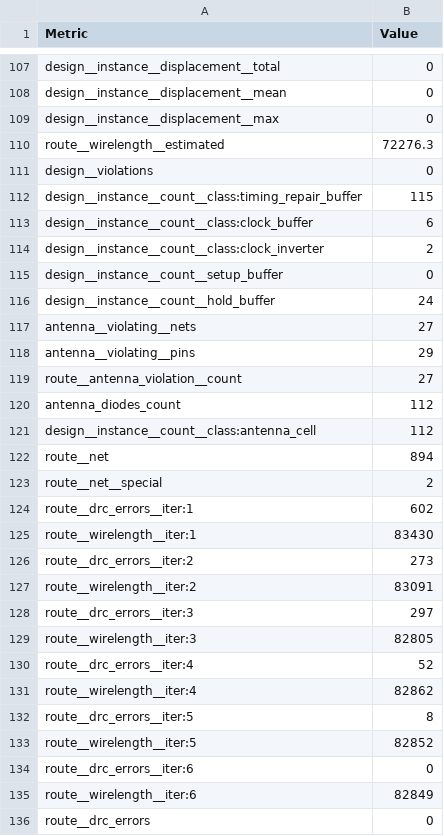
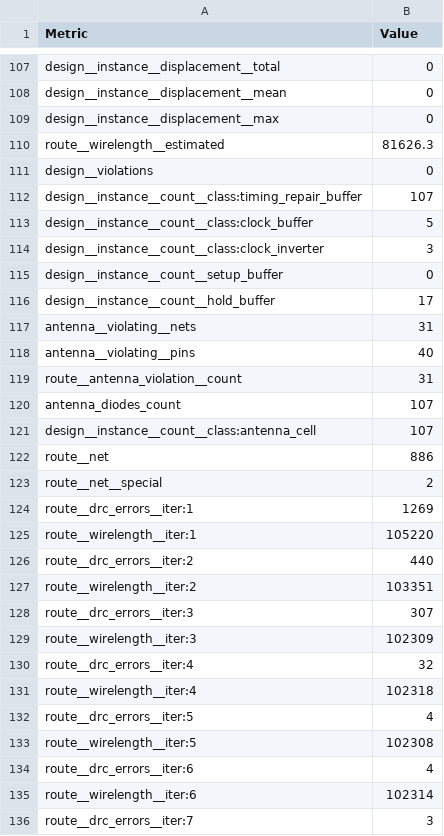
Before and after one commit to TinyTapeout/tinytapeout-sky-25b-staging, a CSV file: projects/tt_um_urish_sic1/stats/metrics.csv, drawn as a sheet; only a part is shown, gaps mark what is left out; the shorter side is filled out with more unchanged rows; the diff covers the shown part only.

Commit message:
feat: update project tt_um_urish_sic1 from urish/tt-subleq-sic1
Commit: 7199d1be4ab74d9f0d7f83ff86bcb80d69b4130a
Workflow: https://github.com/urish/tt-subleq-sic1/actions/runs/19192944219

```diff
--- a/projects/tt_um_urish_sic1/stats/metrics.csv
+++ b/projects/tt_um_urish_sic1/stats/metrics.csv
@@ -109,27 +109,28 @@ design__instance__displacement__mean,0
 design__instance__displacement__max,0
-route__wirelength__estimated,72276.3
+route__wirelength__estimated,81626.3
 design__violations,0
-design__instance__count__class:timing_repair_buffer,115
-design__instance__count__class:clock_buffer,6
-design__instance__count__class:clock_inverter,2
+design__instance__count__class:timing_repair_buffer,107
+design__instance__count__class:clock_buffer,5
+design__instance__count__class:clock_inverter,3
 design__instance__count__setup_buffer,0
-design__instance__count__hold_buffer,24
-antenna__violating__nets,27
-antenna__violating__pins,29
-route__antenna_violation__count,27
-antenna_diodes_count,112
-design__instance__count__class:antenna_cell,112
-route__net,894
+design__instance__count__hold_buffer,17
+antenna__violating__nets,31
+antenna__violating__pins,40
+route__antenna_violation__count,31
+antenna_diodes_count,107
+design__instance__count__class:antenna_cell,107
+route__net,886
 route__net__special,2
-route__drc_errors__iter:1,602
-route__wirelength__iter:1,83430
-route__drc_errors__iter:2,273
-route__wirelength__iter:2,83091
-route__drc_errors__iter:3,297
-route__wirelength__iter:3,82805
-route__drc_errors__iter:4,52
-route__wirelength__iter:4,82862
-route__drc_errors__iter:5,8
-route__wirelength__iter:5,82852
-route__drc_errors__iter:6,0
-route__wirelength__iter:6,82849
+route__drc_errors__iter:1,1269
+route__wirelength__iter:1,105220
+route__drc_errors__iter:2,440
+route__wirelength__iter:2,103351
+route__drc_errors__iter:3,307
+route__wirelength__iter:3,102309
+route__drc_errors__iter:4,32
+route__wirelength__iter:4,102318
+route__drc_errors__iter:5,4
+route__wirelength__iter:5,102308
+route__drc_errors__iter:6,4
+route__wirelength__iter:6,102314
+route__drc_errors__iter:7,3
```
Also changed, not shown: 21 added rows and 112 edited cells elsewhere in this file, 4 other files.
